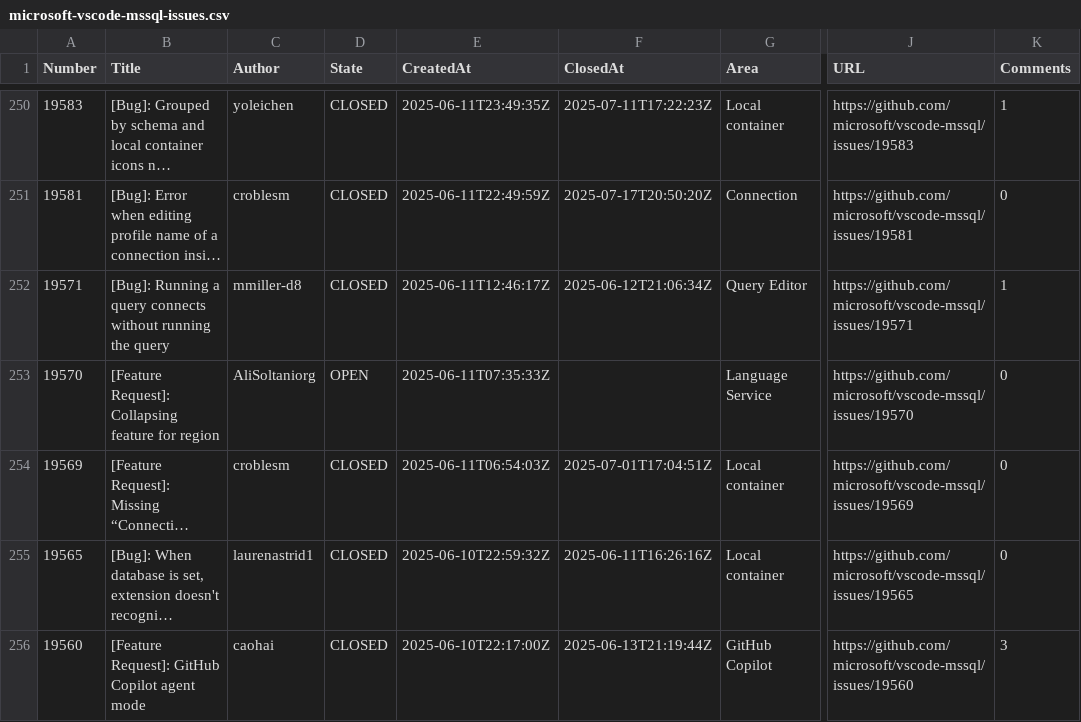
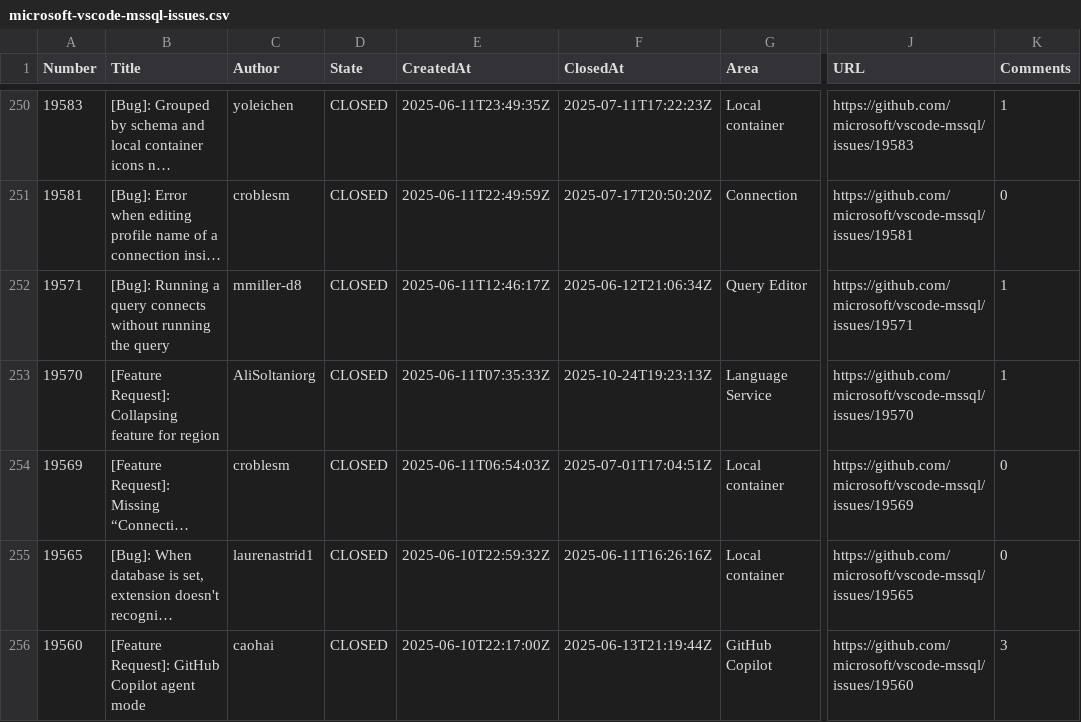
Before and after one commit to aasimkhan30/vscode-mssql-issues, a CSV file: microsoft-vscode-mssql-issues.csv, drawn as a sheet; only a part is shown, gaps mark what is left out; long unchanged cells end in …; the diff names each change by its address in the sheet, - before the commit and + after, or states it on an @@ line.

```diff
--- a/microsoft-vscode-mssql-issues.csv
+++ b/microsoft-vscode-mssql-issues.csv
-D253 (State): OPEN
+D253 (State): CLOSED
-F253 (ClosedAt): (empty)
+F253 (ClosedAt): 2025-10-24T19:23:13Z
-K253 (Comments): 0
+K253 (Comments): 1
```
Also changed, not shown: 1 other file.
